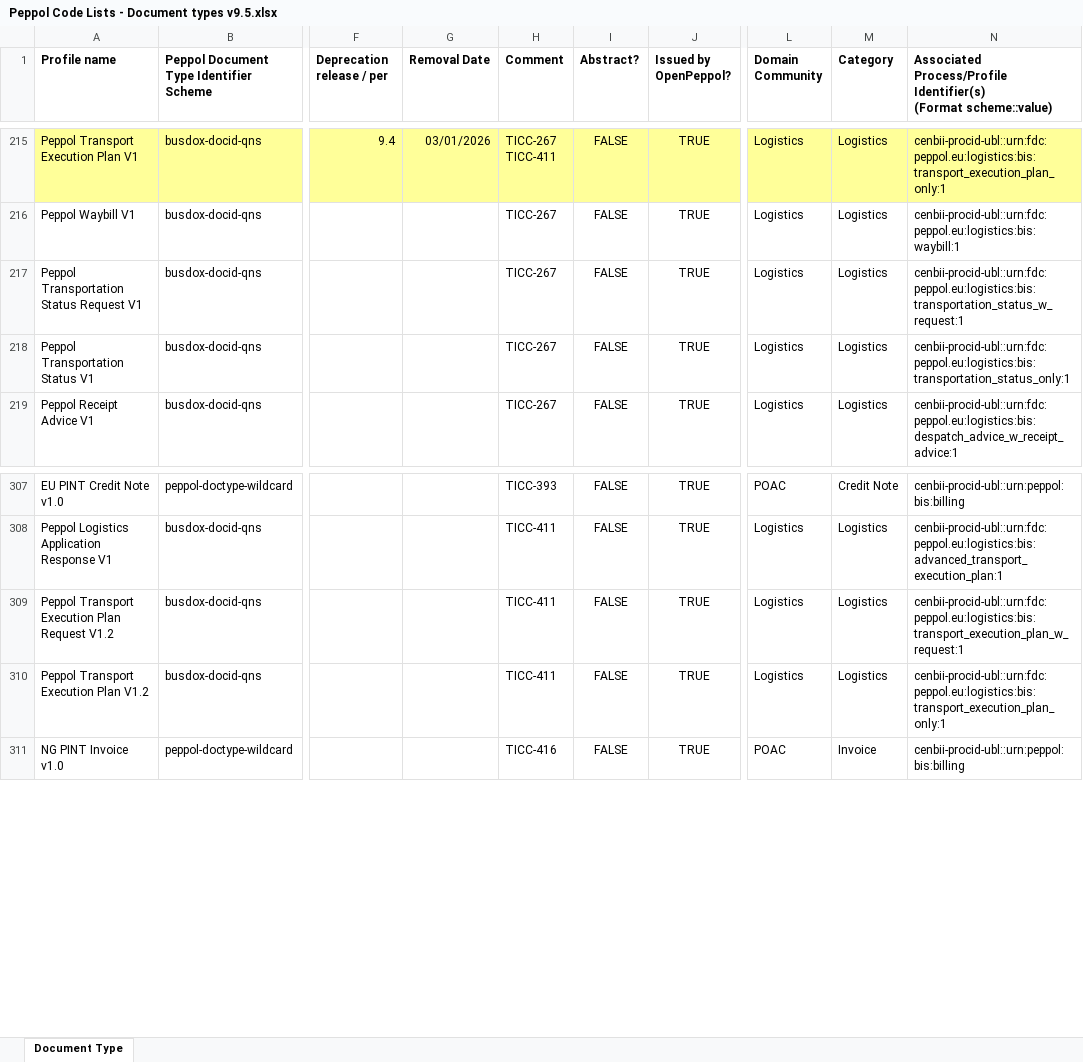
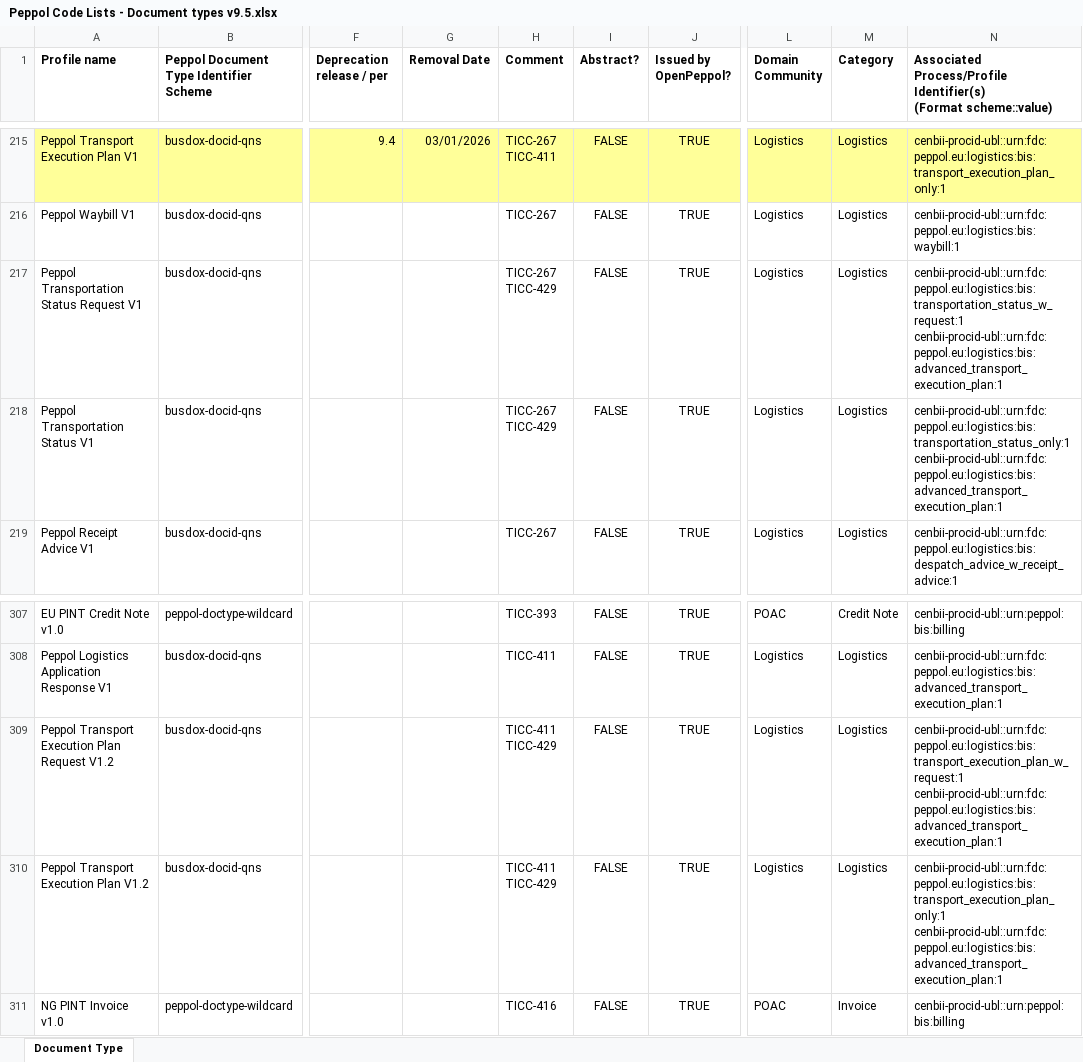
Before and after one commit to OpenPEPPOL/edec-codelists, an Excel workbook: work-in-progress/Peppol Code Lists - Document types v9.5.xlsx, sheet Document Type, drawn as a sheet; only a part is shown, gaps mark what is left out; values as stored, in another font and other column widths than the file's, no borders; ↵ is a line break in a cell; the diff names each change by its address in the sheet, - before the commit and + after, or states it on an @@ line.

Commit message:
Implemented TICC-429

```diff
--- a/work-in-progress/Peppol Code Lists - Document types v9.5.xlsx (sheet Document Type)
+++ b/work-in-progress/Peppol Code Lists - Document types v9.5.xlsx (sheet Document Type)
-H217:H218 (Comment): TICC-267
+H217:H218 (Comment): TICC-267 ↵ TICC-429
-N217: cenbii-procid-ubl::urn:fdc:peppol.eu:logistics:bis:transportation_status_w_request:1
+N217: cenbii-procid-ubl::urn:fdc:peppol.eu:logistics:bis:transportation_status_w_request:1 ↵ cenbii-procid-ubl::urn:fdc:peppol.eu:logistics:bis:advanced_transport_execution_plan:1
-N218: cenbii-procid-ubl::urn:fdc:peppol.eu:logistics:bis:transportation_status_only:1
+N218: cenbii-procid-ubl::urn:fdc:peppol.eu:logistics:bis:transportation_status_only:1 ↵ cenbii-procid-ubl::urn:fdc:peppol.eu:logistics:bis:advanced_transport_execution_plan:1
-H309:H310 (Comment): TICC-411
+H309:H310 (Comment): TICC-411 ↵ TICC-429
-N309: cenbii-procid-ubl::urn:fdc:peppol.eu:logistics:bis:transport_execution_plan_w_request:1
+N309: cenbii-procid-ubl::urn:fdc:peppol.eu:logistics:bis:transport_execution_plan_w_request:1 ↵ cenbii-procid-ubl::urn:fdc:peppol.eu:logistics:bis:advanced_transport_execution_plan:1
-N310: cenbii-procid-ubl::urn:fdc:peppol.eu:logistics:bis:transport_execution_plan_only:1
+N310: cenbii-procid-ubl::urn:fdc:peppol.eu:logistics:bis:transport_execution_plan_only:1 ↵ cenbii-procid-ubl::urn:fdc:peppol.eu:logistics:bis:advanced_transport_execution_plan:1
```
Also changed, not shown: 1 other file.
